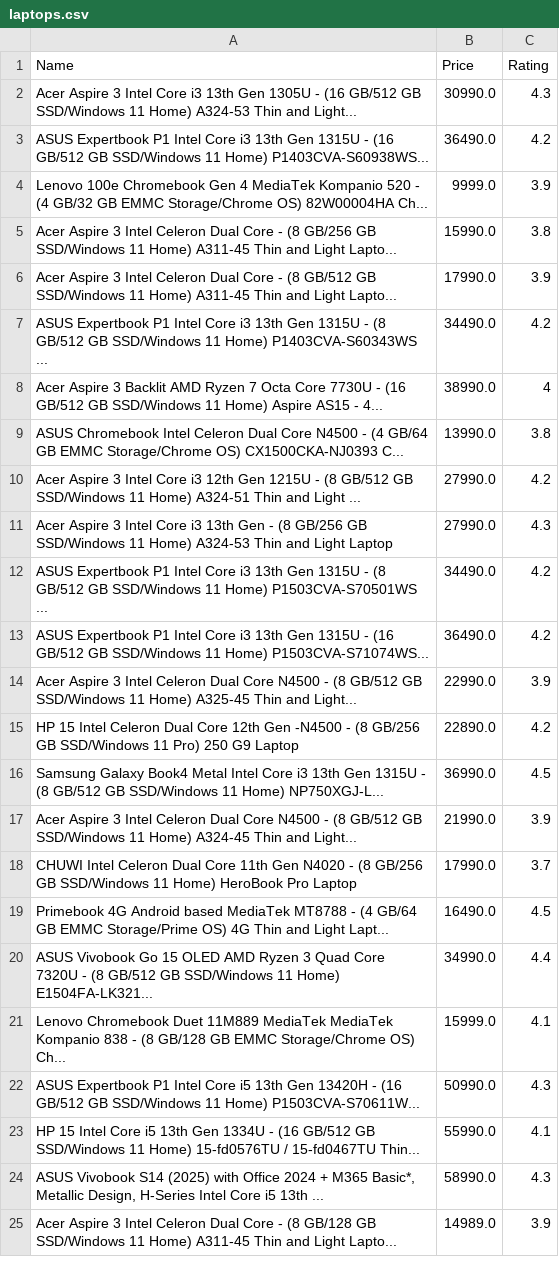
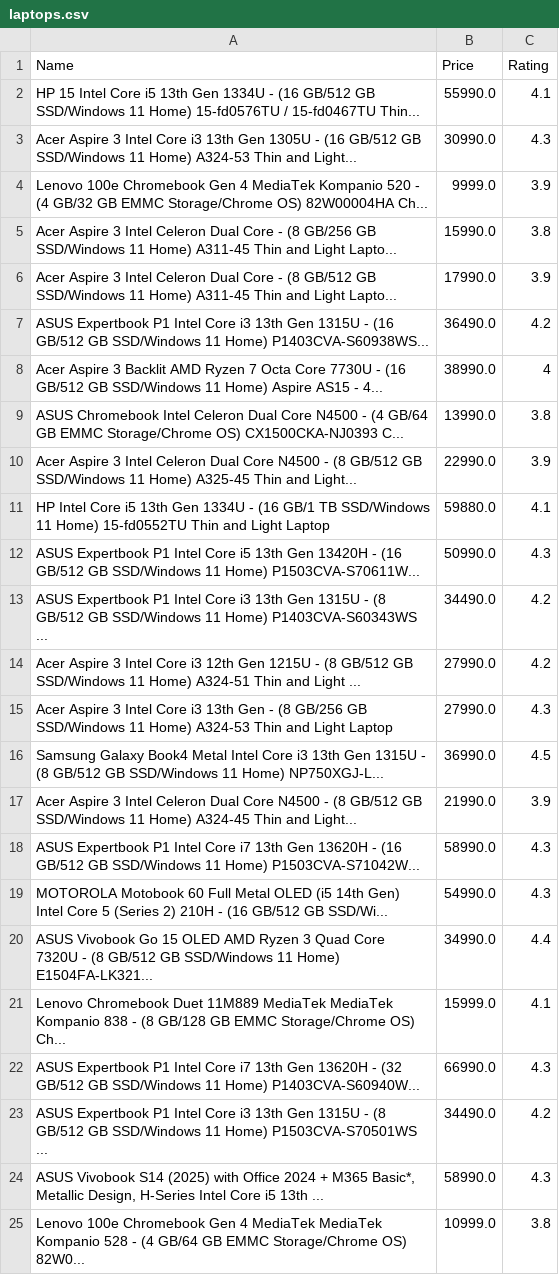
Before and after one commit to Sakshikabir/Flask-Scraping, a CSV file: laptops.csv, drawn as a sheet.

```diff
--- a/laptops.csv
+++ b/laptops.csv
@@ -1,4 +1,4 @@
 Name,Price,Rating
+HP 15 Intel Core i5 13th Gen 1334U - (16 GB/512 GB SSD/Windows 11 Home) 15-fd0576TU / 15-fd0467TU Thin...,55990.0,4.1
 Acer Aspire 3 Intel Core i3 13th Gen 1305U - (16 GB/512 GB SSD/Windows 11 Home) A324-53 Thin and Light...,30990.0,4.3
-ASUS Expertbook P1 Intel Core i3 13th Gen 1315U - (16 GB/512 GB SSD/Windows 11 Home) P1403CVA-S60938WS...,36490.0,4.2
 Lenovo 100e Chromebook Gen 4 MediaTek Kompanio 520 - (4 GB/32 GB EMMC Storage/Chrome OS) 82W00004HA Ch...,9999.0,3.9
@@ -6,20 +6,20 @@ Acer Aspire 3 Intel Celeron Dual Core - (8 GB/256 GB SSD/Windows 11 Home) A311-4
 Acer Aspire 3 Intel Celeron Dual Core - (8 GB/512 GB SSD/Windows 11 Home) A311-45 Thin and Light Lapto...,17990.0,3.9
-ASUS Expertbook P1 Intel Core i3 13th Gen 1315U - (8 GB/512 GB SSD/Windows 11 Home) P1403CVA-S60343WS ...,34490.0,4.2
+ASUS Expertbook P1 Intel Core i3 13th Gen 1315U - (16 GB/512 GB SSD/Windows 11 Home) P1403CVA-S60938WS...,36490.0,4.2
 Acer Aspire 3 Backlit AMD Ryzen 7 Octa Core 7730U - (16 GB/512 GB SSD/Windows 11 Home) Aspire AS15 - 4...,38990.0,4
 ASUS Chromebook Intel Celeron Dual Core N4500 - (4 GB/64 GB EMMC Storage/Chrome OS) CX1500CKA-NJ0393 C...,13990.0,3.8
+Acer Aspire 3 Intel Celeron Dual Core N4500 - (8 GB/512 GB SSD/Windows 11 Home) A325-45 Thin and Light...,22990.0,3.9
+HP Intel Core i5 13th Gen 1334U - (16 GB/1 TB SSD/Windows 11 Home) 15-fd0552TU Thin and Light Laptop,59880.0,4.1
+ASUS Expertbook P1 Intel Core i5 13th Gen 13420H - (16 GB/512 GB SSD/Windows 11 Home) P1503CVA-S70611W...,50990.0,4.3
+ASUS Expertbook P1 Intel Core i3 13th Gen 1315U - (8 GB/512 GB SSD/Windows 11 Home) P1403CVA-S60343WS ...,34490.0,4.2
 Acer Aspire 3 Intel Core i3 12th Gen 1215U - (8 GB/512 GB SSD/Windows 11 Home) A324-51 Thin and Light ...,27990.0,4.2
 Acer Aspire 3 Intel Core i3 13th Gen - (8 GB/256 GB SSD/Windows 11 Home) A324-53 Thin and Light Laptop,27990.0,4.3
-ASUS Expertbook P1 Intel Core i3 13th Gen 1315U - (8 GB/512 GB SSD/Windows 11 Home) P1503CVA-S70501WS ...,34490.0,4.2
-ASUS Expertbook P1 Intel Core i3 13th Gen 1315U - (16 GB/512 GB SSD/Windows 11 Home) P1503CVA-S71074WS...,36490.0,4.2
-Acer Aspire 3 Intel Celeron Dual Core N4500 - (8 GB/512 GB SSD/Windows 11 Home) A325-45 Thin and Light...,22990.0,3.9
-HP 15 Intel Celeron Dual Core 12th Gen -N4500 - (8 GB/256 GB SSD/Windows 11 Pro) 250 G9 Laptop,22890.0,4.2
 Samsung Galaxy Book4 Metal Intel Core i3 13th Gen 1315U - (8 GB/512 GB SSD/Windows 11 Home) NP750XGJ-L...,36990.0,4.5
 Acer Aspire 3 Intel Celeron Dual Core N4500 - (8 GB/512 GB SSD/Windows 11 Home) A324-45 Thin and Light...,21990.0,3.9
-CHUWI Intel Celeron Dual Core 11th Gen N4020 - (8 GB/256 GB SSD/Windows 11 Home) HeroBook Pro Laptop,17990.0,3.7
-Primebook 4G Android based MediaTek MT8788 - (4 GB/64 GB EMMC Storage/Prime OS) 4G Thin and Light Lapt...,16490.0,4.5
+ASUS Expertbook P1 Intel Core i7 13th Gen 13620H - (16 GB/512 GB SSD/Windows 11 Home) P1503CVA-S71042W...,58990.0,4.3
+MOTOROLA Motobook 60 Full Metal OLED (i5 14th Gen) Intel Core 5 (Series 2) 210H - (16 GB/512 GB SSD/Wi...,54990.0,4.3
 ASUS Vivobook Go 15 OLED AMD Ryzen 3 Quad Core 7320U - (8 GB/512 GB SSD/Windows 11 Home) E1504FA-LK321...,34990.0,4.4
 Lenovo Chromebook Duet 11M889 MediaTek MediaTek Kompanio 838 - (8 GB/128 GB EMMC Storage/Chrome OS) Ch...,15999.0,4.1
-ASUS Expertbook P1 Intel Core i5 13th Gen 13420H - (16 GB/512 GB SSD/Windows 11 Home) P1503CVA-S70611W...,50990.0,4.3
-HP 15 Intel Core i5 13th Gen 1334U - (16 GB/512 GB SSD/Windows 11 Home) 15-fd0576TU / 15-fd0467TU Thin...,55990.0,4.1
+ASUS Expertbook P1 Intel Core i7 13th Gen 13620H - (32 GB/512 GB SSD/Windows 11 Home) P1403CVA-S60940W...,66990.0,4.3
+ASUS Expertbook P1 Intel Core i3 13th Gen 1315U - (8 GB/512 GB SSD/Windows 11 Home) P1503CVA-S70501WS ...,34490.0,4.2
 "ASUS Vivobook S14 (2025) with Office 2024 + M365 Basic*, Metallic Design, H-Series Intel Core i5 13th ...",58990.0,4.3
-Acer Aspire 3 Intel Celeron Dual Core - (8 GB/128 GB SSD/Windows 11 Home) A311-45 Thin and Light Lapto...,14989.0,3.9
+Lenovo 100e Chromebook Gen 4 MediaTek MediaTek Kompanio 528 - (4 GB/64 GB EMMC Storage/Chrome OS) 82W0...,10999.0,3.8
```
Also changed, not shown: 4 other files.
